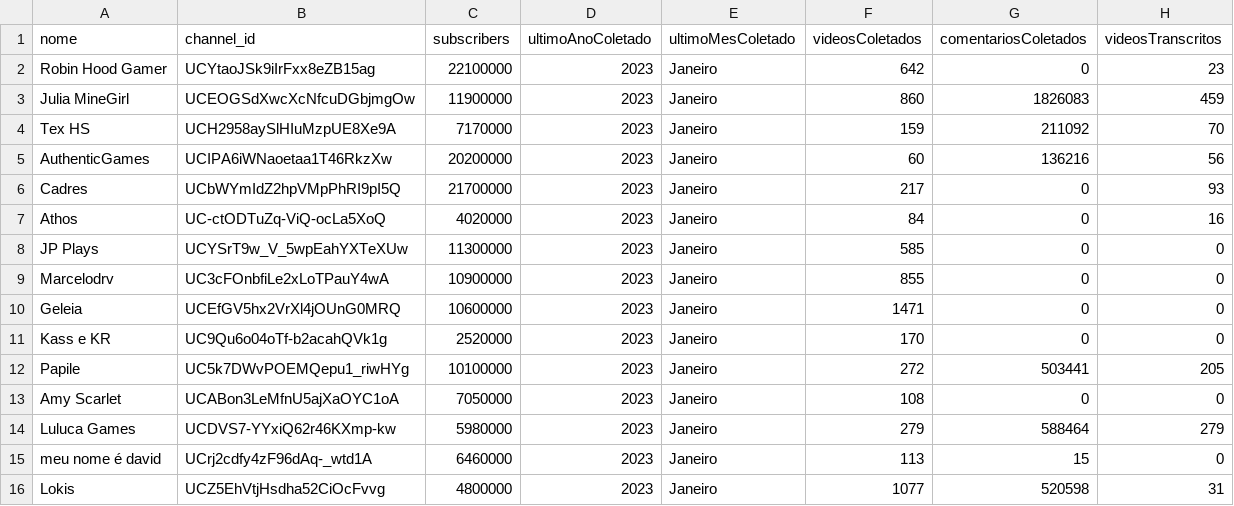
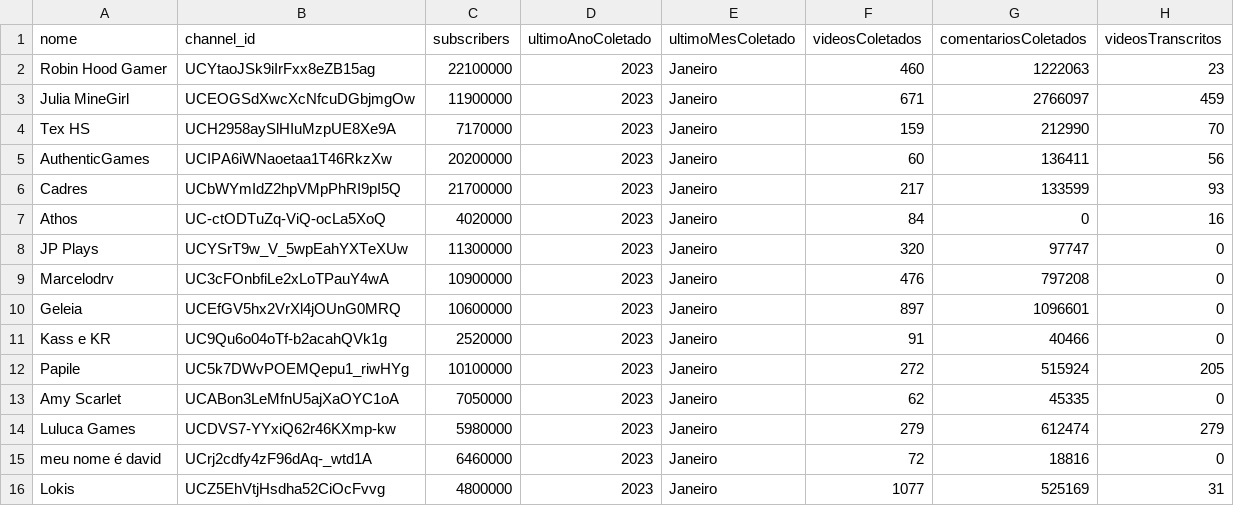
Before and after one commit to Stambassi/IC-Modelagem-de-influenciadores-infantis, a CSV file: Coletor/crawler/youtuberslist.csv, drawn as a sheet.

Commit message:
fix: Atualização da lista de youtubers

```diff
--- a/Coletor/crawler/youtuberslist.csv
+++ b/Coletor/crawler/youtuberslist.csv
@@ -1,16 +1,16 @@
 nome,channel_id,subscribers,ultimoAnoColetado,ultimoMesColetado,videosColetados,comentariosColetados,videosTranscritos
-Robin Hood Gamer,UCYtaoJSk9iIrFxx8eZB15ag,22100000,2023,Janeiro,642,0,23
-Julia MineGirl,UCEOGSdXwcXcNfcuDGbjmgOw,11900000,2023,Janeiro,860,1826083,459
-Tex HS,UCH2958aySlHIuMzpUE8Xe9A,7170000,2023,Janeiro,159,211092,70
-AuthenticGames,UCIPA6iWNaoetaa1T46RkzXw,20200000,2023,Janeiro,60,136216,56
-Cadres,UCbWYmIdZ2hpVMpPhRI9pI5Q,21700000,2023,Janeiro,217,0,93
+Robin Hood Gamer,UCYtaoJSk9iIrFxx8eZB15ag,22100000,2023,Janeiro,460,1222063,23
+Julia MineGirl,UCEOGSdXwcXcNfcuDGbjmgOw,11900000,2023,Janeiro,671,2766097,459
+Tex HS,UCH2958aySlHIuMzpUE8Xe9A,7170000,2023,Janeiro,159,212990,70
+AuthenticGames,UCIPA6iWNaoetaa1T46RkzXw,20200000,2023,Janeiro,60,136411,56
+Cadres,UCbWYmIdZ2hpVMpPhRI9pI5Q,21700000,2023,Janeiro,217,133599,93
 Athos,UC-ctODTuZq-ViQ-ocLa5XoQ,4020000,2023,Janeiro,84,0,16
-JP Plays,UCYSrT9w_V_5wpEahYXTeXUw,11300000,2023,Janeiro,585,0,0
-Marcelodrv,UC3cFOnbfiLe2xLoTPauY4wA,10900000,2023,Janeiro,855,0,0
-Geleia,UCEfGV5hx2VrXl4jOUnG0MRQ,10600000,2023,Janeiro,1471,0,0
-Kass e KR,UC9Qu6o04oTf-b2acahQVk1g,2520000,2023,Janeiro,170,0,0
-Papile,UC5k7DWvPOEMQepu1_riwHYg,10100000,2023,Janeiro,272,503441,205
-Amy Scarlet,UCABon3LeMfnU5ajXaOYC1oA,7050000,2023,Janeiro,108,0,0
-Luluca Games,UCDVS7-YYxiQ62r46KXmp-kw,5980000,2023,Janeiro,279,588464,279
-meu nome é david,UCrj2cdfy4zF96dAq-_wtd1A,6460000,2023,Janeiro,113,15,0
-Lokis,UCZ5EhVtjHsdha52CiOcFvvg,4800000,2023,Janeiro,1077,520598,31
+JP Plays,UCYSrT9w_V_5wpEahYXTeXUw,11300000,2023,Janeiro,320,97747,0
+Marcelodrv,UC3cFOnbfiLe2xLoTPauY4wA,10900000,2023,Janeiro,476,797208,0
+Geleia,UCEfGV5hx2VrXl4jOUnG0MRQ,10600000,2023,Janeiro,897,1096601,0
+Kass e KR,UC9Qu6o04oTf-b2acahQVk1g,2520000,2023,Janeiro,91,40466,0
+Papile,UC5k7DWvPOEMQepu1_riwHYg,10100000,2023,Janeiro,272,515924,205
+Amy Scarlet,UCABon3LeMfnU5ajXaOYC1oA,7050000,2023,Janeiro,62,45335,0
+Luluca Games,UCDVS7-YYxiQ62r46KXmp-kw,5980000,2023,Janeiro,279,612474,279
+meu nome é david,UCrj2cdfy4zF96dAq-_wtd1A,6460000,2023,Janeiro,72,18816,0
+Lokis,UCZ5EhVtjHsdha52CiOcFvvg,4800000,2023,Janeiro,1077,525169,31
```
Also changed, not shown: 1 other file.
